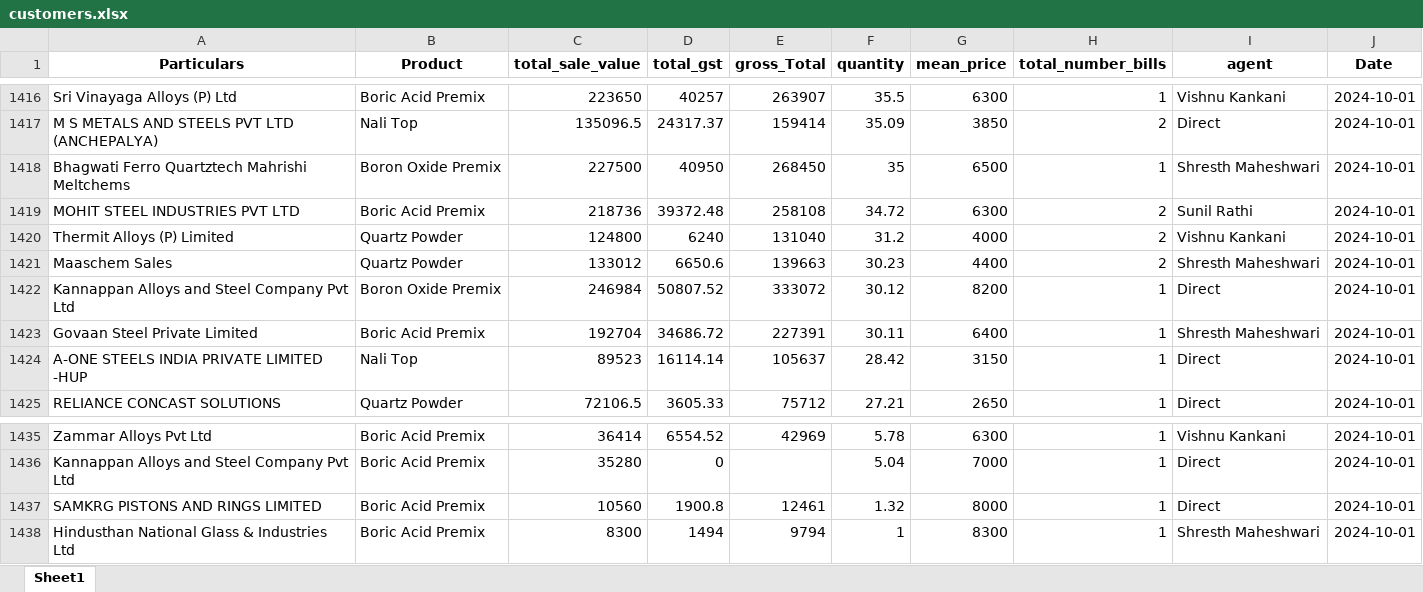
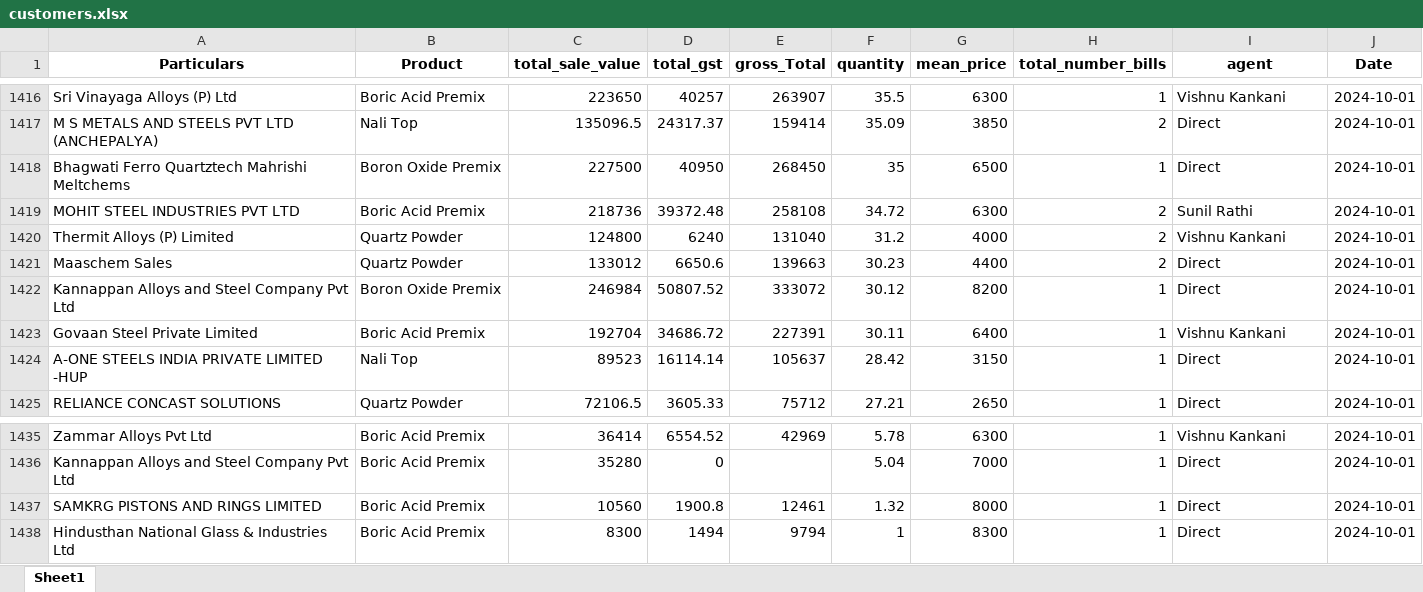
Before and after one commit to obhutara/SalesDashboard, an Excel workbook: src/customers.xlsx, sheet Sheet1, drawn as a sheet; only a part is shown, gaps mark what is left out; values as stored, in another font and other column widths than the file's, no borders; the diff names each change by its address in the sheet, - before the commit and + after, or states it on an @@ line.

Commit message:
updated 10/24

```diff
--- a/src/customers.xlsx (sheet Sheet1)
+++ b/src/customers.xlsx (sheet Sheet1)
-I1418 (agent): Shresth Maheshwari
+I1418 (agent): Direct
-I1421 (agent): Shresth Maheshwari
+I1421 (agent): Direct
-I1423 (agent): Shresth Maheshwari
+I1423 (agent): Vishnu Kankani
-I1438 (agent): Shresth Maheshwari
+I1438 (agent): Direct
```
